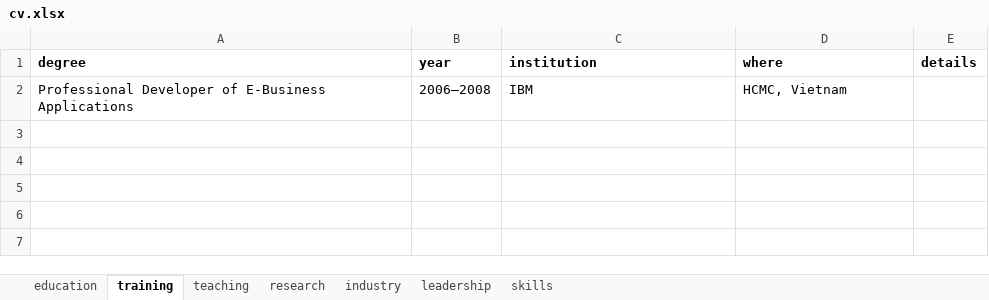
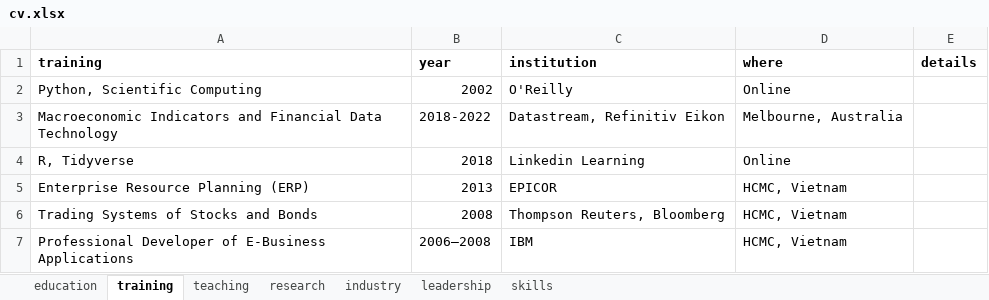
Before and after one commit to Pham-Hoang-Thach/CV-Awesome, an Excel workbook: cv/cv.xlsx, sheet training, drawn as a sheet; values as stored, in another font and other column widths than the file's, no borders; the diff names each change by its address in the sheet, - before the commit and + after, or states it on an @@ line.

```diff
--- a/cv/cv.xlsx (sheet training)
+++ b/cv/cv.xlsx (sheet training)
-A1: degree
+A1: training
+row 2: Python, Scientific Computing | 2002 | O'Reilly | Online
+row 3: Macroeconomic Indicators and Financial Data Technology | 2018-2022 | Datastream, Refinitiv Eikon | Melbourne, Australia
+row 4: R, Tidyverse | 2018 | Linkedin Learning | Online
+row 5: Enterprise Resource Planning (ERP) | 2013 | EPICOR | HCMC, Vietnam
+row 6: Trading Systems of Stocks and Bonds | 2008 | Thompson Reuters, Bloomberg | HCMC, Vietnam
```
Also changed, not shown: 5 other files.
